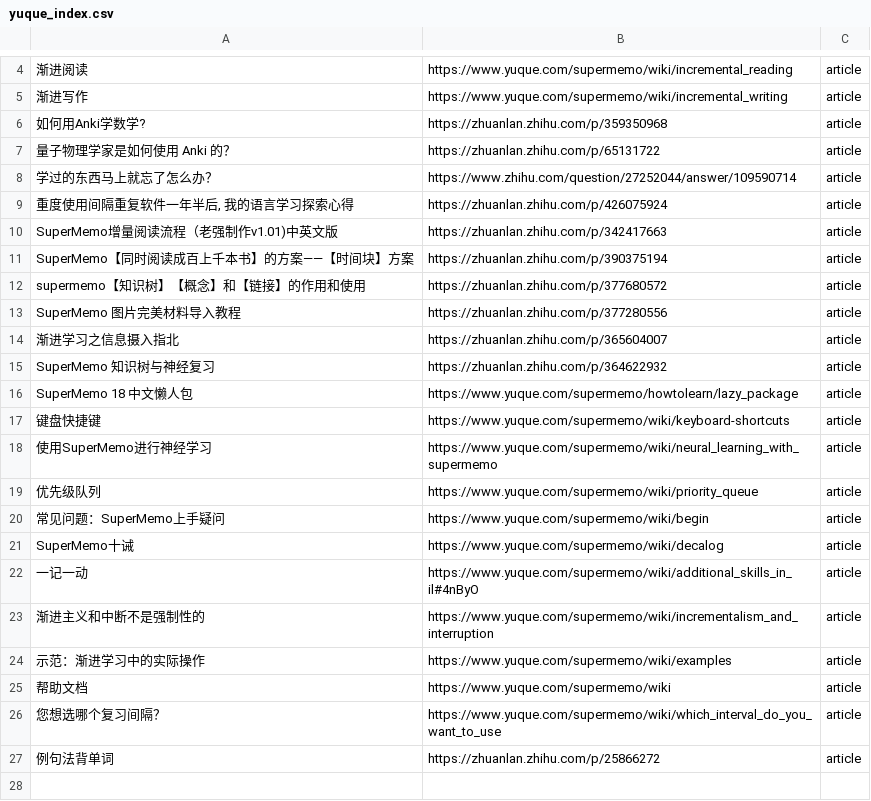
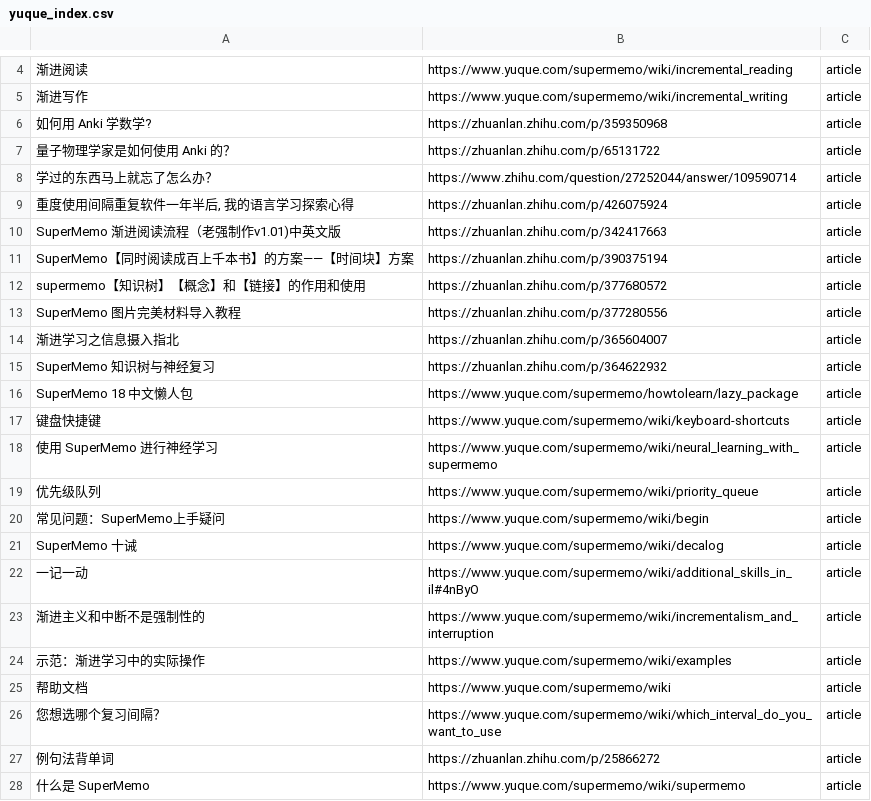
Before and after one commit to L-M-Sherlock/HITszQAbot, a CSV file: tools/yuque_index.csv, drawn as a sheet; only a part is shown, gaps mark what is left out.

Commit message:
update index

```diff
--- a/tools/yuque_index.csv
+++ b/tools/yuque_index.csv
@@ -5,3 +5,3 @@
 渐进写作,https://www.yuque.com/supermemo/wiki/incremental_writing,article
-如何用Anki学数学?,https://zhuanlan.zhihu.com/p/359350968,article
+如何用 Anki 学数学?,https://zhuanlan.zhihu.com/p/359350968,article
 量子物理学家是如何使用 Anki 的？,https://zhuanlan.zhihu.com/p/65131722,article
@@ -9,3 +9,3 @@
 "重度使用间隔重复软件一年半后, 我的语言学习探索心得",https://zhuanlan.zhihu.com/p/426075924,article
-SuperMemo增量阅读流程（老强制作v1.01)中英文版,https://zhuanlan.zhihu.com/p/342417663,article
+SuperMemo 渐进阅读流程（老强制作v1.01)中英文版,https://zhuanlan.zhihu.com/p/342417663,article
 SuperMemo【同时阅读成百上千本书】的方案——【时间块】方案,https://zhuanlan.zhihu.com/p/390375194,article
@@ -17,6 +17,6 @@ SuperMemo 18 中文懒人包,https://www.yuque.com/supermemo/howtolearn/lazy_pac
 键盘快捷键,https://www.yuque.com/supermemo/wiki/keyboard-shortcuts,article
-使用SuperMemo进行神经学习,https://www.yuque.com/supermemo/wiki/neural_learning_with_supermemo,article
+使用 SuperMemo 进行神经学习,https://www.yuque.com/supermemo/wiki/neural_learning_with_supermemo,article
 优先级队列,https://www.yuque.com/supermemo/wiki/priority_queue,article
 常见问题：SuperMemo上手疑问,https://www.yuque.com/supermemo/wiki/begin,article
-SuperMemo十诫,https://www.yuque.com/supermemo/wiki/decalog,article
+SuperMemo 十诫,https://www.yuque.com/supermemo/wiki/decalog,article
 一记一动,https://www.yuque.com/supermemo/wiki/additional_skills_in_il#4nByO,article
@@ -27 +27,2 @@ SuperMemo十诫,https://www.yuque.com/supermemo/wiki/decalog,article
 例句法背单词,https://zhuanlan.zhihu.com/p/25866272,article
+什么是 SuperMemo,https://www.yuque.com/supermemo/wiki/supermemo,article
```
Also changed, not shown: 1 other file.
